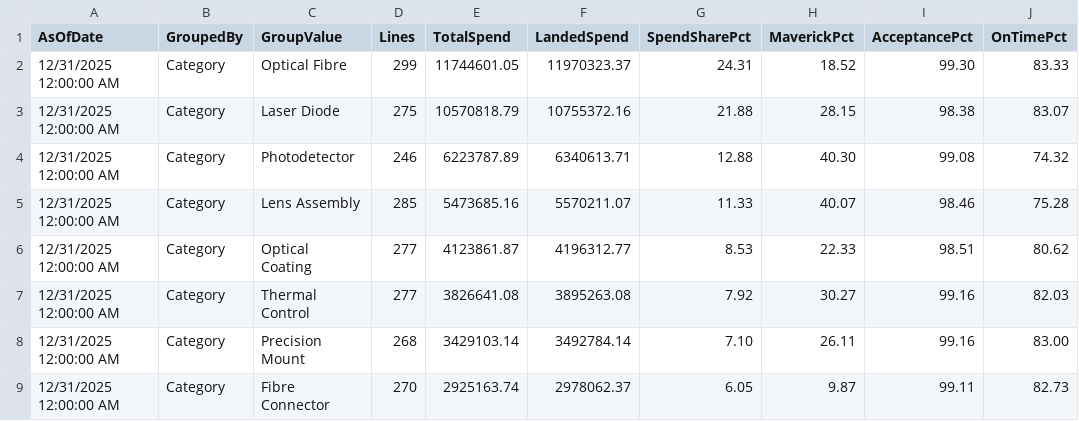
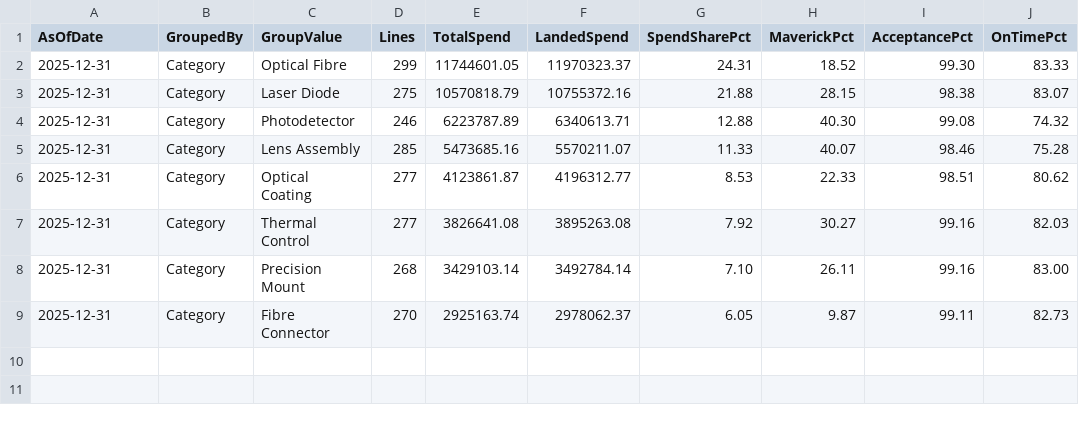
Before and after one commit to inoufalhumaidi/analytics-portfolio, a CSV file: project-3-lumen-optics-spend/erp_extracts/category_summary.csv, drawn as a sheet; only a part is shown; the diff names each change by its address in the sheet, - before the commit and + after, or states it on an @@ line.

```diff
--- a/project-3-lumen-optics-spend/erp_extracts/category_summary.csv
+++ b/project-3-lumen-optics-spend/erp_extracts/category_summary.csv
-A2:A9 (AsOfDate): 12/31/2025 12:00:00 AM
+A2:A9 (AsOfDate): 2025-12-31
```
Also changed, not shown: project-3-lumen-optics-spend/erp_extracts/team_summary.csv, 2 other files.
